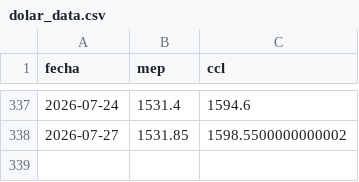
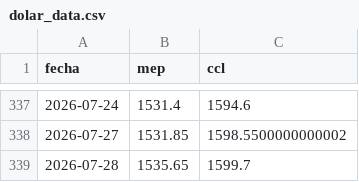
Before and after one commit to garciaborgheslautaro/acavalores-monitor-macro, a CSV file: data/dolar_data.csv, drawn as a sheet; only a part is shown, gaps mark what is left out.

```diff
--- a/data/dolar_data.csv
+++ b/data/dolar_data.csv
@@ -338 +338,2 @@ fecha,mep,ccl
 2026-07-27,1531.85,1598.5500000000002
+2026-07-28,1535.65,1599.7
```
Also changed, not shown: data/bcra_data.csv, data/macro_yields.csv, 4 other files.
